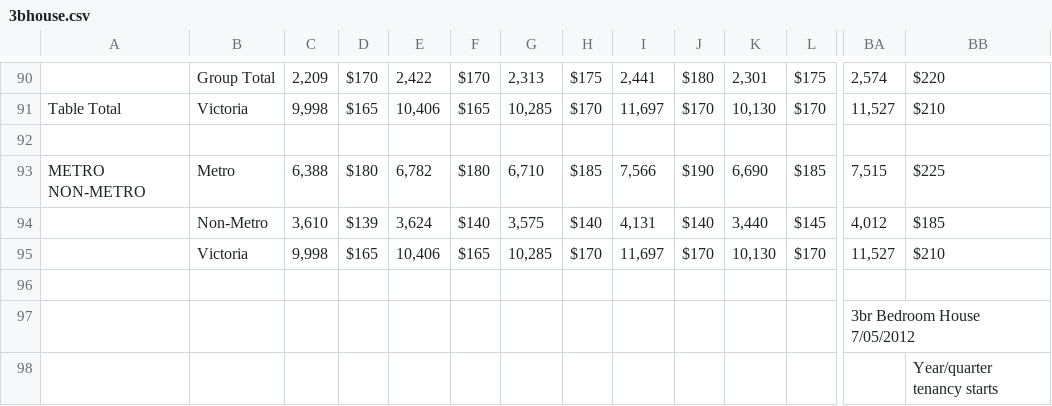
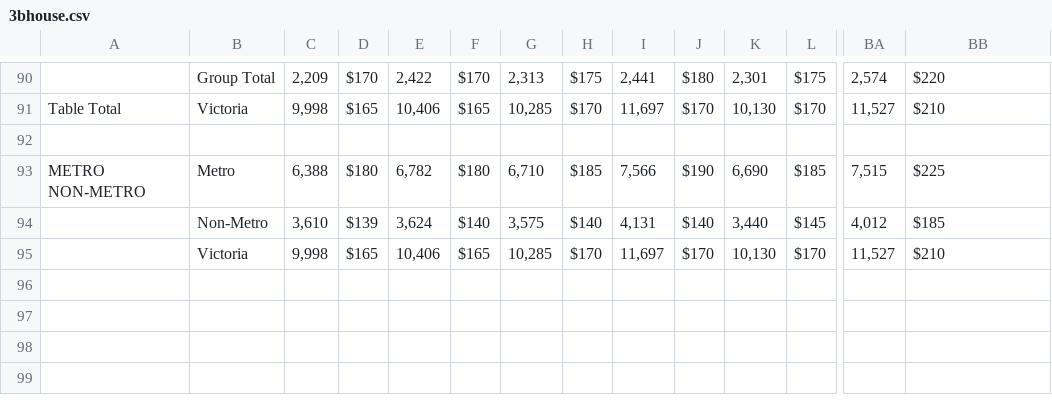
Before and after one commit to akitonakamura2/COMP20008-assignment-2, a CSV file: 3bhouse.csv, drawn as a sheet; only a part is shown, gaps mark what is left out; rows hold the shown columns only; the diff names each change by its address in the sheet, - before the commit and + after, or states it on an @@ line.

```diff
--- a/3bhouse.csv
+++ b/3bhouse.csv
-row 96: (empty)
-row 97:  |  |  |  |  |  |  |  |  |  |  |  | 3br Bedroom House 7/05/2012
-row 98:  |  |  |  |  |  |  |  |  |  |  |  |  | Year/quarter tenancy starts
```
Also changed, not shown: 25 other files.
